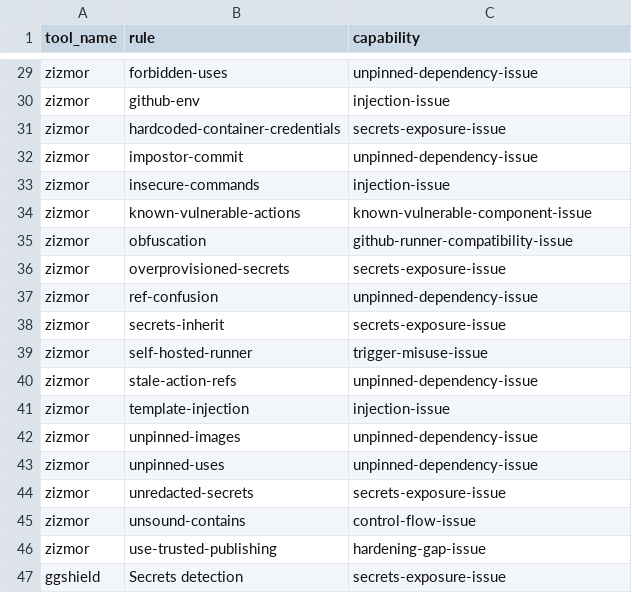
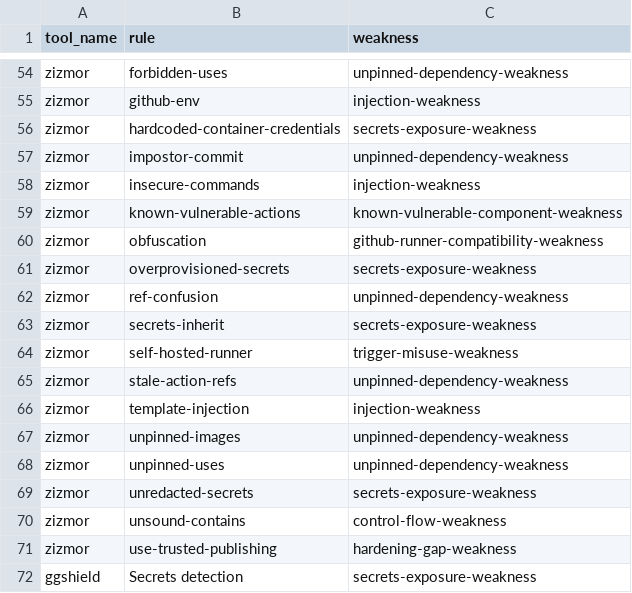
Before and after one commit to sparkrew/github-actions-security, a CSV file: capabilities/rules_mapping.csv, drawn as a sheet; only a part is shown, gaps mark what is left out; addresses are those after the commit; the diff covers the shown part only; the diff names each change by its address in the sheet, - before the commit and + after, or states it on an @@ line.

```diff
--- a/capabilities/rules_mapping.csv
+++ b/capabilities/rules_mapping.csv
-C1: capability
+C1: weakness
-C54 (weakness): unpinned-dependency-issue
+C54 (weakness): unpinned-dependency-weakness
-C55 (weakness): injection-issue
+C55 (weakness): injection-weakness
-C56 (weakness): secrets-exposure-issue
+C56 (weakness): secrets-exposure-weakness
-C57 (weakness): unpinned-dependency-issue
+C57 (weakness): unpinned-dependency-weakness
-C58 (weakness): injection-issue
+C58 (weakness): injection-weakness
-C59 (weakness): known-vulnerable-component-issue
+C59 (weakness): known-vulnerable-component-weakness
-C60 (weakness): github-runner-compatibility-issue
+C60 (weakness): github-runner-compatibility-weakness
-C61 (weakness): secrets-exposure-issue
+C61 (weakness): secrets-exposure-weakness
-C62 (weakness): unpinned-dependency-issue
+C62 (weakness): unpinned-dependency-weakness
-C63 (weakness): secrets-exposure-issue
+C63 (weakness): secrets-exposure-weakness
-C64 (weakness): trigger-misuse-issue
+C64 (weakness): trigger-misuse-weakness
-C65 (weakness): unpinned-dependency-issue
+C65 (weakness): unpinned-dependency-weakness
-C66 (weakness): injection-issue
+C66 (weakness): injection-weakness
-C67:C68 (weakness): unpinned-dependency-issue
+C67:C68 (weakness): unpinned-dependency-weakness
-C69 (weakness): secrets-exposure-issue
+C69 (weakness): secrets-exposure-weakness
-C70 (weakness): control-flow-issue
+C70 (weakness): control-flow-weakness
-C71 (weakness): hardening-gap-issue
+C71 (weakness): hardening-gap-weakness
-C72 (weakness): secrets-exposure-issue
+C72 (weakness): secrets-exposure-weakness
```
Also changed, not shown: 25 added rows and 27 edited cells elsewhere in this file.
